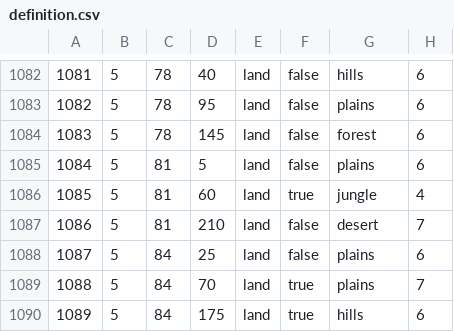
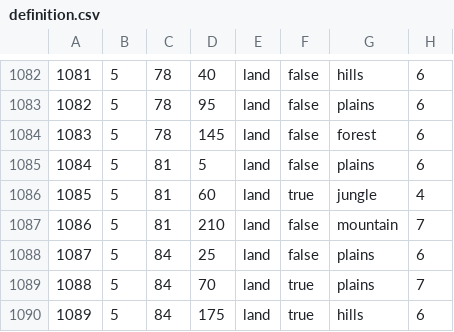
Before and after one commit to nickkullanmiyom/siegfred, a CSV file: map/definition.csv, drawn as a sheet; only a part is shown, gaps mark what is left out.

```diff
--- a/map/definition.csv
+++ b/map/definition.csv
@@ -1086,3 +1086,3 @@
 1085;5;81;60;land;true;jungle;4
-1086;5;81;210;land;false;desert;7
+1086;5;81;210;land;false;mountain;7
 1087;5;84;25;land;false;plains;6
```
Also changed, not shown: 5 other files.
